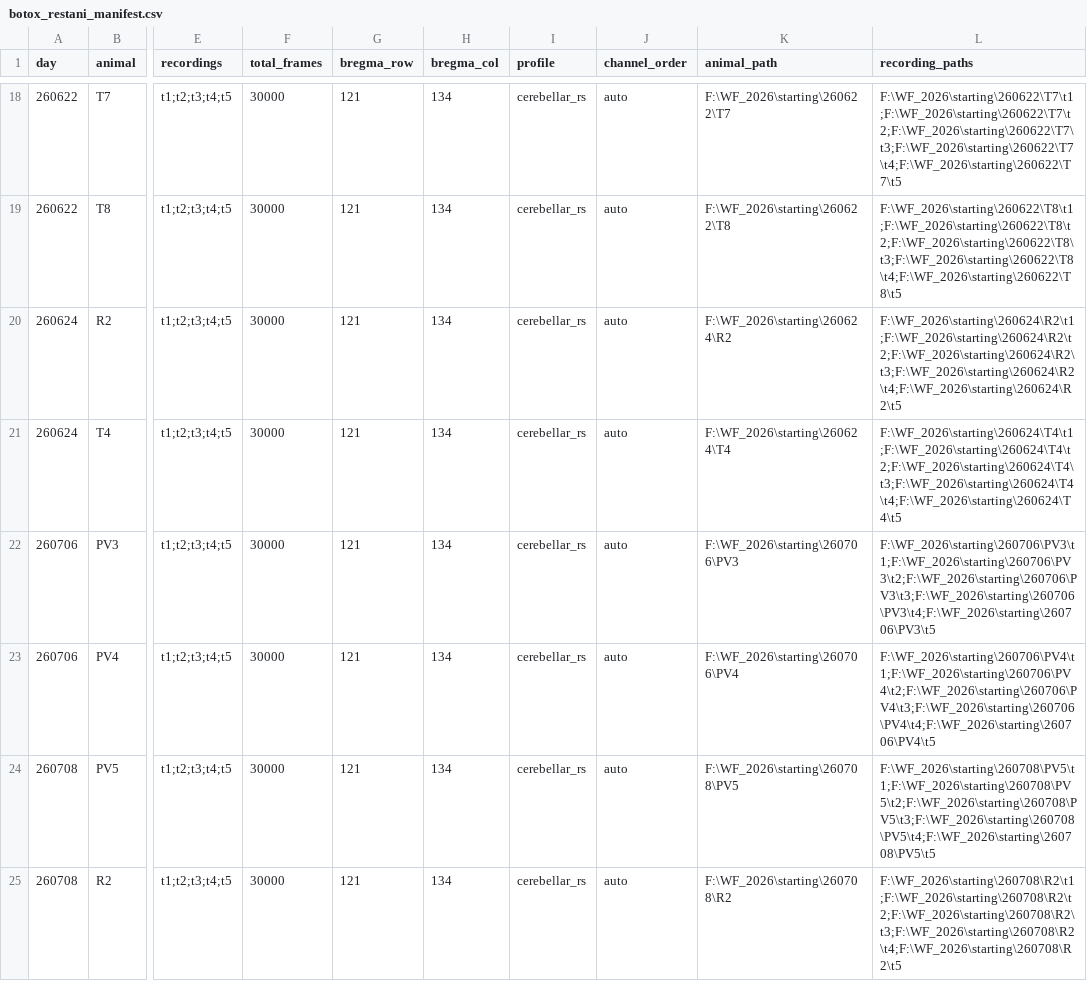
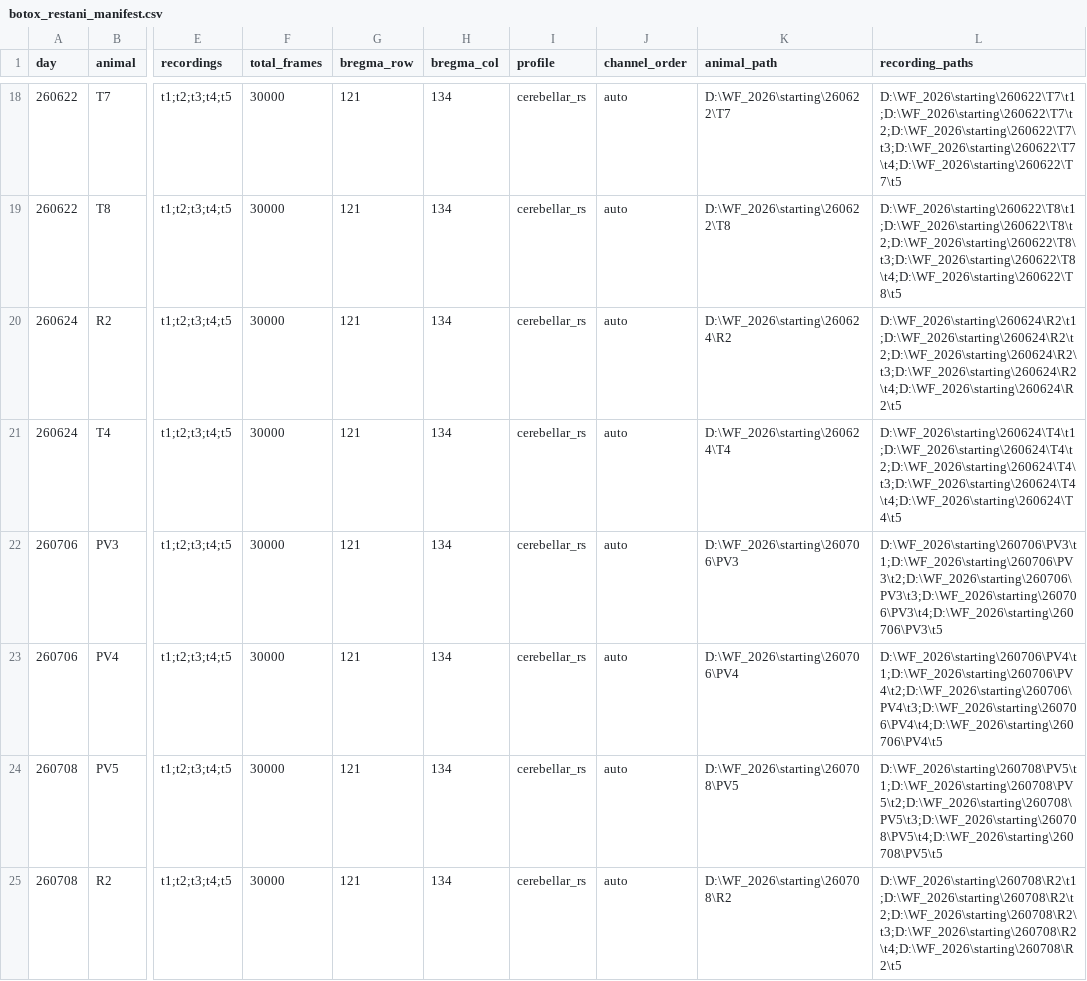
Before and after one commit to LorenzoFruzzetti/letizia_refactoring, a CSV file: manifests/botox_restani_manifest.csv, drawn as a sheet; only a part is shown, gaps mark what is left out; the diff covers the shown part only; the diff names each change by its address in the sheet, - before the commit and + after, or states it on an @@ line.

```diff
--- a/manifests/botox_restani_manifest.csv
+++ b/manifests/botox_restani_manifest.csv
-K18 (animal_path): F:\WF_2026\starting\260622\T7
+K18 (animal_path): D:\WF_2026\starting\260622\T7
-L18 (recording_paths): F:\WF_2026\starting\260622\T7\t1;F:\WF_2026\starting\260622\T7\t2;F:\WF_2026\starting\260622\T7\t3;F:\WF_2026\starting\260622\T7\t4;F:\WF_2026\starting\260622\T7\t5
+L18 (recording_paths): D:\WF_2026\starting\260622\T7\t1;D:\WF_2026\starting\260622\T7\t2;D:\WF_2026\starting\260622\T7\t3;D:\WF_2026\starting\260622\T7\t4;D:\WF_2026\starting\260622\T7\t5
-K19 (animal_path): F:\WF_2026\starting\260622\T8
+K19 (animal_path): D:\WF_2026\starting\260622\T8
-L19 (recording_paths): F:\WF_2026\starting\260622\T8\t1;F:\WF_2026\starting\260622\T8\t2;F:\WF_2026\starting\260622\T8\t3;F:\WF_2026\starting\260622\T8\t4;F:\WF_2026\starting\260622\T8\t5
+L19 (recording_paths): D:\WF_2026\starting\260622\T8\t1;D:\WF_2026\starting\260622\T8\t2;D:\WF_2026\starting\260622\T8\t3;D:\WF_2026\starting\260622\T8\t4;D:\WF_2026\starting\260622\T8\t5
-K20 (animal_path): F:\WF_2026\starting\260624\R2
+K20 (animal_path): D:\WF_2026\starting\260624\R2
-L20 (recording_paths): F:\WF_2026\starting\260624\R2\t1;F:\WF_2026\starting\260624\R2\t2;F:\WF_2026\starting\260624\R2\t3;F:\WF_2026\starting\260624\R2\t4;F:\WF_2026\starting\260624\R2\t5
+L20 (recording_paths): D:\WF_2026\starting\260624\R2\t1;D:\WF_2026\starting\260624\R2\t2;D:\WF_2026\starting\260624\R2\t3;D:\WF_2026\starting\260624\R2\t4;D:\WF_2026\starting\260624\R2\t5
-K21 (animal_path): F:\WF_2026\starting\260624\T4
+K21 (animal_path): D:\WF_2026\starting\260624\T4
-L21 (recording_paths): F:\WF_2026\starting\260624\T4\t1;F:\WF_2026\starting\260624\T4\t2;F:\WF_2026\starting\260624\T4\t3;F:\WF_2026\starting\260624\T4\t4;F:\WF_2026\starting\260624\T4\t5
+L21 (recording_paths): D:\WF_2026\starting\260624\T4\t1;D:\WF_2026\starting\260624\T4\t2;D:\WF_2026\starting\260624\T4\t3;D:\WF_2026\starting\260624\T4\t4;D:\WF_2026\starting\260624\T4\t5
-K22 (animal_path): F:\WF_2026\starting\260706\PV3
+K22 (animal_path): D:\WF_2026\starting\260706\PV3
-L22 (recording_paths): F:\WF_2026\starting\260706\PV3\t1;F:\WF_2026\starting\260706\PV3\t2;F:\WF_2026\starting\260706\PV3\t3;F:\WF_2026\starting\260706\PV3\t4;F:\WF_2026\starting\260706\PV3\t5
+L22 (recording_paths): D:\WF_2026\starting\260706\PV3\t1;D:\WF_2026\starting\260706\PV3\t2;D:\WF_2026\starting\260706\PV3\t3;D:\WF_2026\starting\260706\PV3\t4;D:\WF_2026\starting\260706\PV3\t5
-K23 (animal_path): F:\WF_2026\starting\260706\PV4
+K23 (animal_path): D:\WF_2026\starting\260706\PV4
-L23 (recording_paths): F:\WF_2026\starting\260706\PV4\t1;F:\WF_2026\starting\260706\PV4\t2;F:\WF_2026\starting\260706\PV4\t3;F:\WF_2026\starting\260706\PV4\t4;F:\WF_2026\starting\260706\PV4\t5
+L23 (recording_paths): D:\WF_2026\starting\260706\PV4\t1;D:\WF_2026\starting\260706\PV4\t2;D:\WF_2026\starting\260706\PV4\t3;D:\WF_2026\starting\260706\PV4\t4;D:\WF_2026\starting\260706\PV4\t5
-K24 (animal_path): F:\WF_2026\starting\260708\PV5
+K24 (animal_path): D:\WF_2026\starting\260708\PV5
-L24 (recording_paths): F:\WF_2026\starting\260708\PV5\t1;F:\WF_2026\starting\260708\PV5\t2;F:\WF_2026\starting\260708\PV5\t3;F:\WF_2026\starting\260708\PV5\t4;F:\WF_2026\starting\260708\PV5\t5
+L24 (recording_paths): D:\WF_2026\starting\260708\PV5\t1;D:\WF_2026\starting\260708\PV5\t2;D:\WF_2026\starting\260708\PV5\t3;D:\WF_2026\starting\260708\PV5\t4;D:\WF_2026\starting\260708\PV5\t5
-K25 (animal_path): F:\WF_2026\starting\260708\R2
+K25 (animal_path): D:\WF_2026\starting\260708\R2
-L25 (recording_paths): F:\WF_2026\starting\260708\R2\t1;F:\WF_2026\starting\260708\R2\t2;F:\WF_2026\starting\260708\R2\t3;F:\WF_2026\starting\260708\R2\t4;F:\WF_2026\starting\260708\R2\t5
+L25 (recording_paths): D:\WF_2026\starting\260708\R2\t1;D:\WF_2026\starting\260708\R2\t2;D:\WF_2026\starting\260708\R2\t3;D:\WF_2026\starting\260708\R2\t4;D:\WF_2026\starting\260708\R2\t5
```
Also changed, not shown: 126 edited cells elsewhere in this file, 11 other files.
